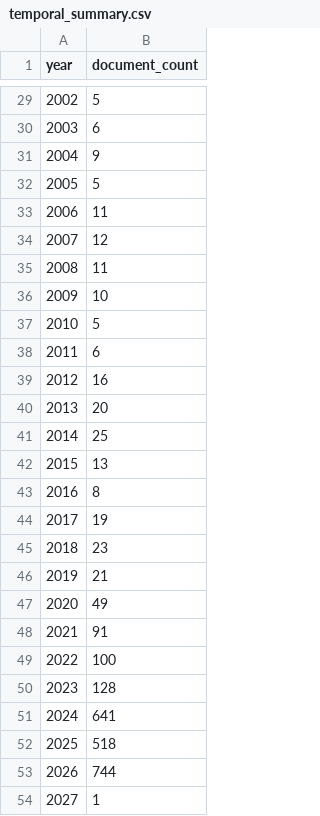
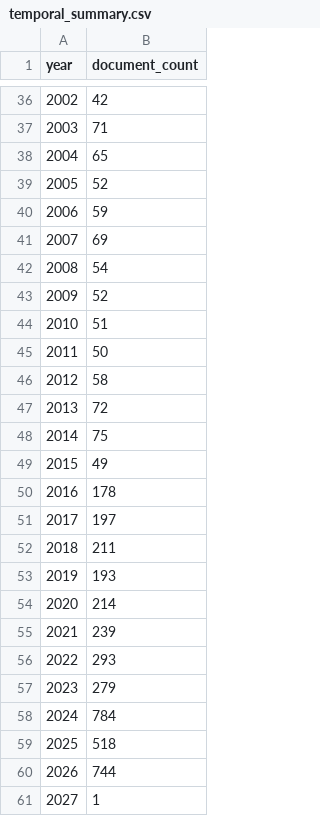
Before and after one commit to Abhiram-k1/OneHealth-Nexus, a CSV file: analysis/temporal_summary.csv, drawn as a sheet; only a part is shown, gaps mark what is left out; the diff covers the shown part only.

```diff
--- a/analysis/temporal_summary.csv
+++ b/analysis/temporal_summary.csv
@@ -29,24 +36,24 @@ year,document_count
-2002,5
-2003,6
-2004,9
-2005,5
-2006,11
-2007,12
-2008,11
-2009,10
-2010,5
-2011,6
-2012,16
-2013,20
-2014,25
-2015,13
-2016,8
-2017,19
-2018,23
-2019,21
-2020,49
-2021,91
-2022,100
-2023,128
-2024,641
+2002,42
+2003,71
+2004,65
+2005,52
+2006,59
+2007,69
+2008,54
+2009,52
+2010,51
+2011,50
+2012,58
+2013,72
+2014,75
+2015,49
+2016,178
+2017,197
+2018,211
+2019,193
+2020,214
+2021,239
+2022,293
+2023,279
+2024,784
 2025,518
```
Also changed, not shown: 7 added rows and 20 edited cells elsewhere in this file, analysis/emerging_signals.csv, 29 other files.
